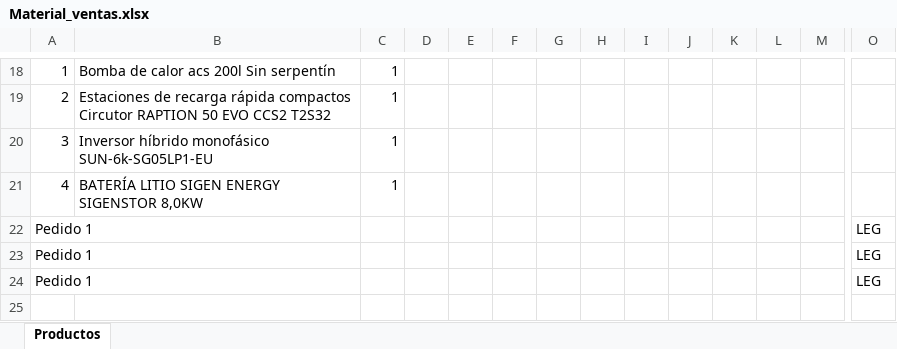
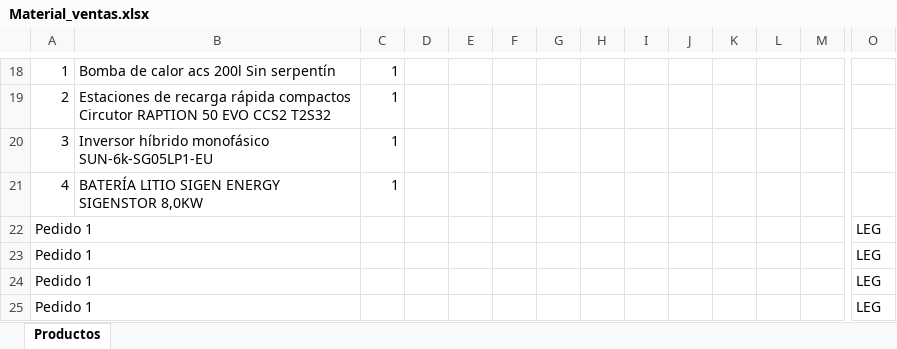
Before and after one commit to AlbertoMayoralGreenSunrise/Render, an Excel workbook: Material_ventas.xlsx, sheet Productos, drawn as a sheet; only a part is shown, gaps mark what is left out; values as stored, in another font and other column widths than the file's, no borders; rows hold the shown columns only; the diff names each change by its address in the sheet, - before the commit and + after, or states it on an @@ line.

Commit message:
Actualizar presupuesto 69134d11b9c1d30b15fabdc3

```diff
--- a/Material_ventas.xlsx (sheet Productos)
+++ b/Material_ventas.xlsx (sheet Productos)
+row 25: Pedido 1 |  |  |  |  |  |  |  |  |  |  |  |  | LEG
```
